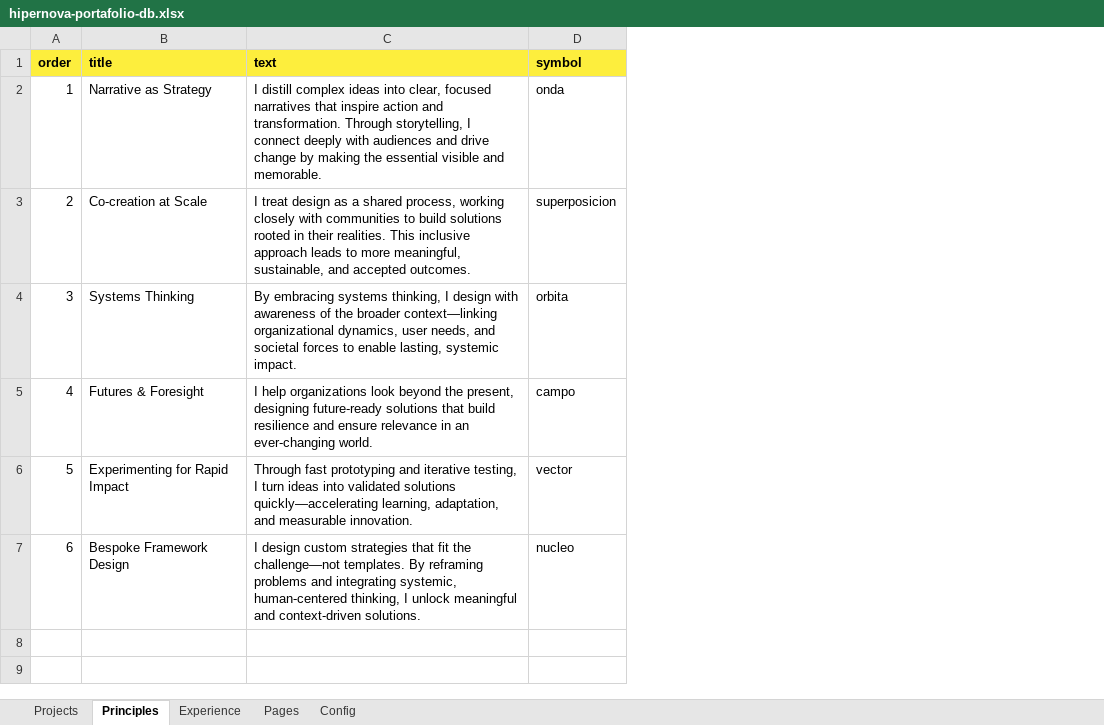
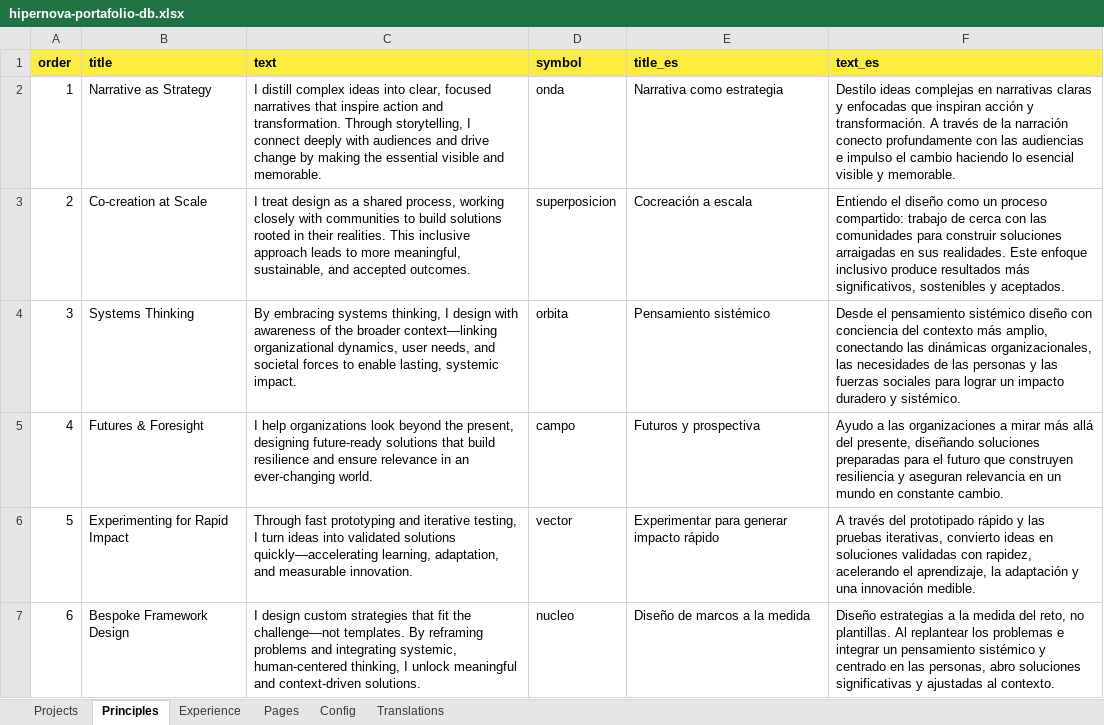
Before and after one commit to joseaugusto1987/portafolio, an Excel workbook: database/hipernova-portafolio-db.xlsx, sheet Principles, drawn as a sheet; values as stored, in another font and other column widths than the file's, no borders; the diff names each change by its address in the sheet, - before the commit and + after, or states it on an @@ line.

```diff
--- a/database/hipernova-portafolio-db.xlsx (sheet Principles)
+++ b/database/hipernova-portafolio-db.xlsx (sheet Principles)
+sheet tab: Translations
+column E (title_es), rows 2-7: Narrativa como estrategia | Cocreación a escala | Pensamiento sistémico | Futuros y prospectiva | Experimentar para generar impacto rápido | Diseño de marcos a la medida
+column F (text_es), rows 2-7: Destilo ideas complejas en narrativas claras y enfocadas que inspiran acción y transformación. A través de la narración conecto profundamente con las audiencias e impulso el cambio haciendo lo esencial visible y memorable. | Entiendo el diseño como un proceso compartido: trabajo de cerca con las comunidades para construir soluciones arraigadas en sus realidades. Este enfoque inclusivo produce resultados más significativos, sostenibles y aceptados. | Desde el pensamiento sistémico diseño con conciencia del contexto más amplio, conectando las dinámicas organizacionales, las necesidades de las personas y las fuerzas sociales para lograr un impacto duradero y sistémico. | Ayudo a las organizaciones a mirar más allá del presente, diseñando soluciones preparadas para el futuro que construyen resiliencia y aseguran relevancia en un mundo en constante cambio. | A través del prototipado rápido y las pruebas iterativas, convierto ideas en soluciones validadas con rapidez, acelerando el aprendizaje, la adaptación y una innovación medible. | Diseño estrategias a la medida del reto, no plantillas. Al replantear los problemas e integrar un pensamiento sistémico y centrado en las personas, abro soluciones significativas y ajustadas al contexto.
```
Also changed, not shown: sheet Projects, sheet Pages, sheet Experience, sheet Config, 13 other files.
